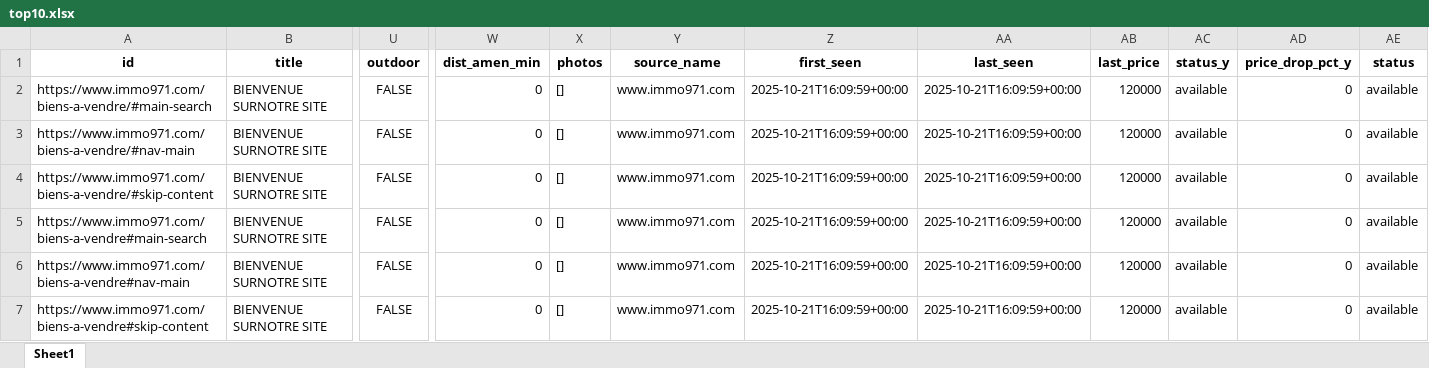
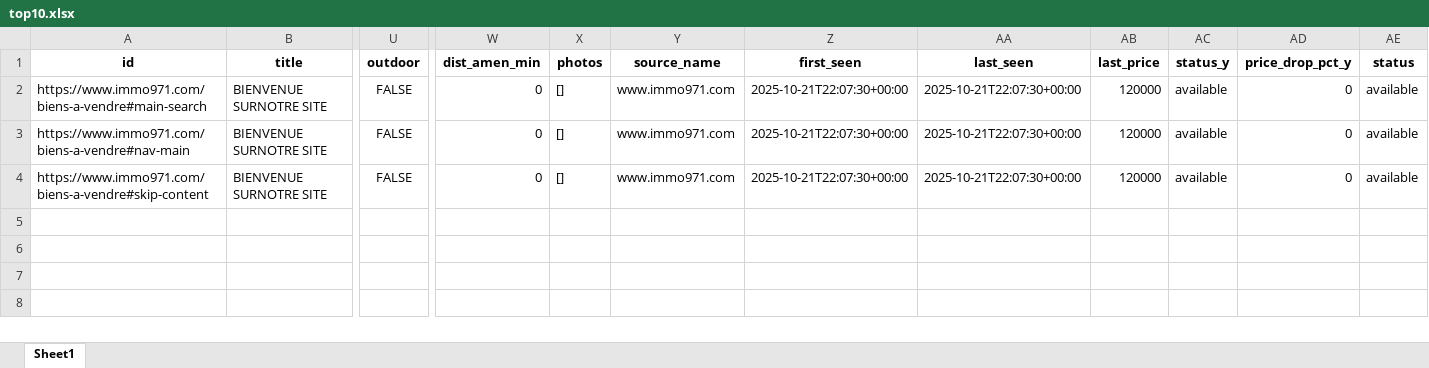
Before and after one commit to Zia971/immo-opportunit-s, an Excel workbook: output/top10.xlsx, sheet Sheet1, drawn as a sheet; only a part is shown, gaps mark what is left out; values as stored, in another font and other column widths than the file's, no borders; removed rows and columns are numbered as before the commit, all else as after; rows hold the shown columns only; the diff names each change by its address in the sheet, - before the commit and + after, or states it on an @@ line.

Commit message:
update outputs

```diff
--- a/output/top10.xlsx (sheet Sheet1)
+++ b/output/top10.xlsx (sheet Sheet1)
-row 2: https://www.immo971.com/biens-a-vendre/#main-search | BIENVENUE SURNOTRE SITE | FALSE | 0 | [] | www.immo971.com | 2025-10-21T16:09:59+00:00 | 2025-10-21T16:09:59+00:00 | 120000 | available | 0 | available
-row 3: https://www.immo971.com/biens-a-vendre/#nav-main | BIENVENUE SURNOTRE SITE | FALSE | 0 | [] | www.immo971.com | 2025-10-21T16:09:59+00:00 | 2025-10-21T16:09:59+00:00 | 120000 | available | 0 | available
-row 4: https://www.immo971.com/biens-a-vendre/#skip-content | BIENVENUE SURNOTRE SITE | FALSE | 0 | [] | www.immo971.com | 2025-10-21T16:09:59+00:00 | 2025-10-21T16:09:59+00:00 | 120000 | available | 0 | available
-Z2:Z4 (first_seen): 2025-10-21T16:09:59+00:00
+Z2:Z4 (first_seen): 2025-10-21T22:07:30+00:00
-AA2:AA4 (last_seen): 2025-10-21T16:09:59+00:00
+AA2:AA4 (last_seen): 2025-10-21T22:07:30+00:00
```
